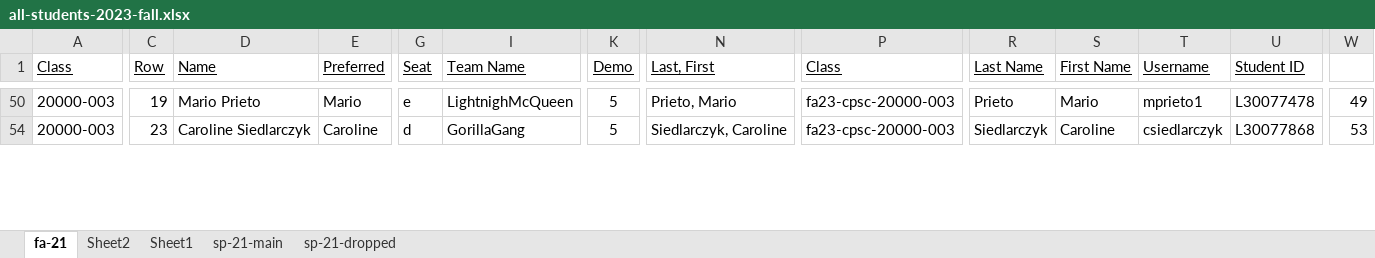
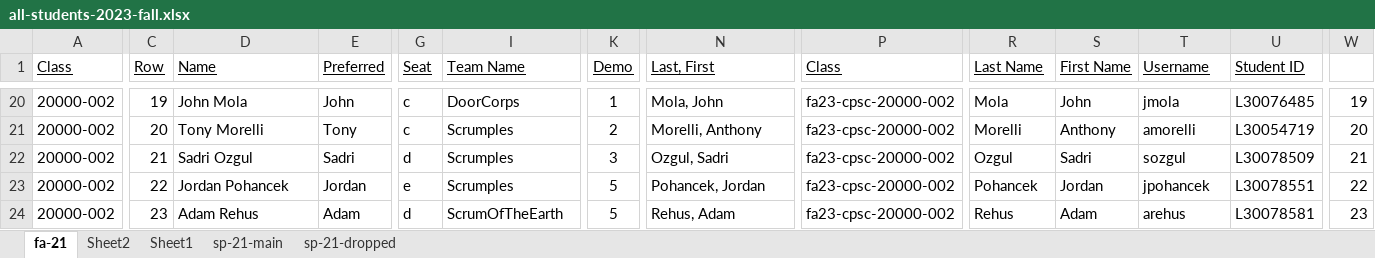
Before and after one commit to EricJPogue/lewis-education-static, an Excel workbook: students/all-students-2023-fall.xlsx, sheet fa-21, drawn as a sheet; only a part is shown, gaps mark what is left out; values as stored, in another font and other column widths than the file's, no borders; addresses are those after the commit; rows hold the shown columns only; the diff covers the shown part only; the diff names each change by its address in the sheet, - before the commit and + after, or states it on an @@ line.

```diff
--- a/students/all-students-2023-fall.xlsx (sheet fa-21)
+++ b/students/all-students-2023-fall.xlsx (sheet fa-21)
-A20 (Class): 20000-003
+A20 (Class): 20000-002
-D20 (Name): Mario Prieto
+D20 (Name): John Mola
-E20 (Preferred): Mario
+E20 (Preferred): John
-G20 (Seat): e
+G20 (Seat): c
-I20 (Team Name): LightnighMcQueen
+I20 (Team Name): DoorCorps
-K20 (Demo): 5
+K20 (Demo): 1
-N20 (Last, First): Prieto, Mario
+N20 (Last, First): Mola, John
-P20 (Class): fa23-cpsc-20000-003
+P20 (Class): fa23-cpsc-20000-002
-R20 (Last Name): Prieto
+R20 (Last Name): Mola
-S20 (First Name): Mario
+S20 (First Name): John
-T20 (Username): mprieto1
+T20 (Username): jmola
-U20 (Student ID): L30077478
+U20 (Student ID): L30076485
-W20: 49
+W20: 19
@@ row 21 unhidden: 20000-002 | 20 | Tony Morelli | Tony | c | Scrumples | 2 | Morelli, Anthony | fa23-cpsc-20000-002 | Morelli | Anthony | amorelli | L30054719 | 20 @@
@@ row 22 unhidden: 20000-002 | 21 | Sadri Ozgul | Sadri | d | Scrumples | 3 | Ozgul, Sadri | fa23-cpsc-20000-002 | Ozgul | Sadri | sozgul | L30078509 | 21 @@
@@ row 23 unhidden: 20000-002 | 22 | Jordan Pohancek | Jordan | e | Scrumples | 5 | Pohancek, Jordan | fa23-cpsc-20000-002 | Pohancek | Jordan | jpohancek | L30078551 | 22 @@
-A24 (Class): 20000-003
+A24 (Class): 20000-002
-D24 (Name): Caroline Siedlarczyk
+D24 (Name): Adam Rehus
-E24 (Preferred): Caroline
+E24 (Preferred): Adam
-I24 (Team Name): GorillaGang
+I24 (Team Name): ScrumOfTheEarth
-N24 (Last, First): Siedlarczyk, Caroline
+N24 (Last, First): Rehus, Adam
-P24 (Class): fa23-cpsc-20000-003
+P24 (Class): fa23-cpsc-20000-002
-R24 (Last Name): Siedlarczyk
+R24 (Last Name): Rehus
-S24 (First Name): Caroline
+S24 (First Name): Adam
-T24 (Username): csiedlarczyk
+T24 (Username): arehus
-U24 (Student ID): L30077868
+U24 (Student ID): L30078581
-W24: 53
+W24: 23
```
Also changed, not shown: 18 hidden or unhidden rows, 67 edited cells and cell formats elsewhere in this sheet, formulas that keep their value, 3 other files.
